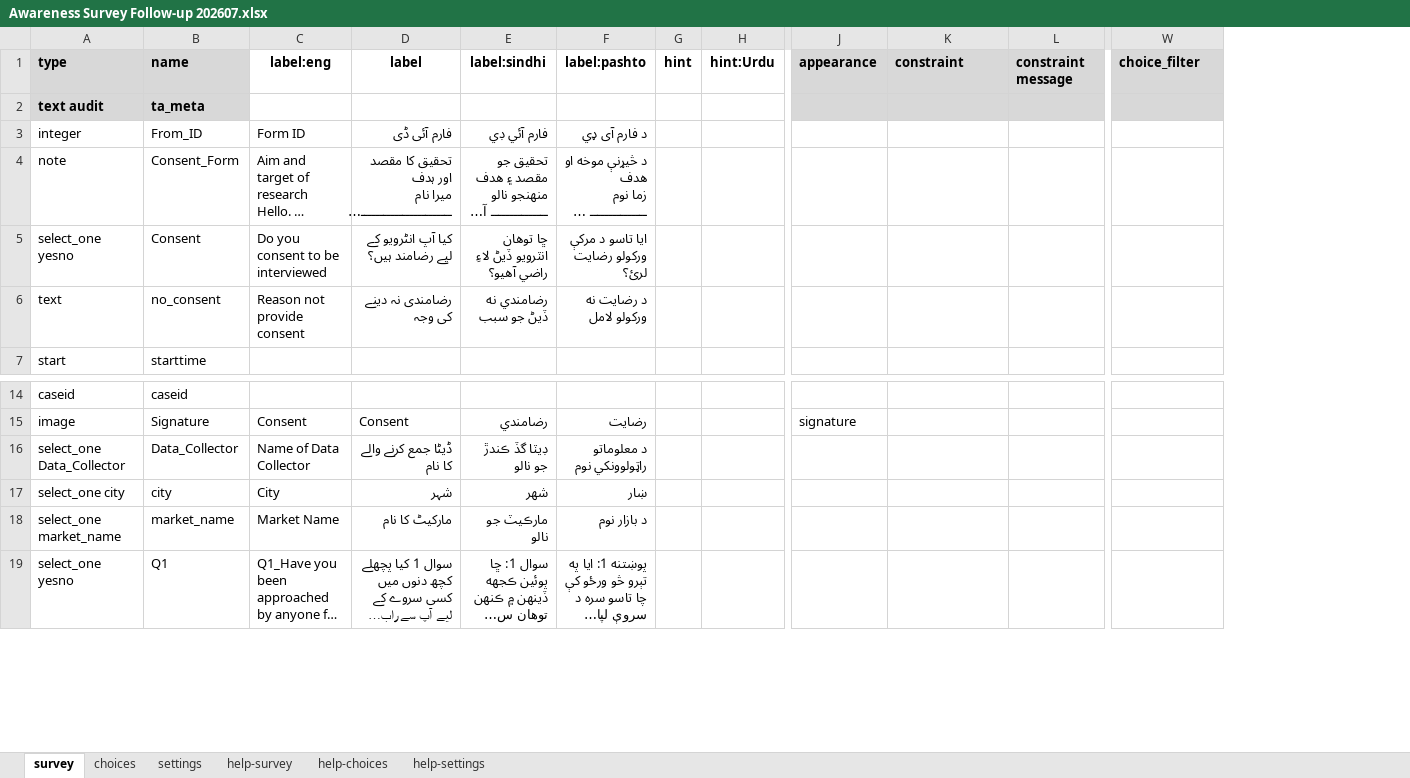
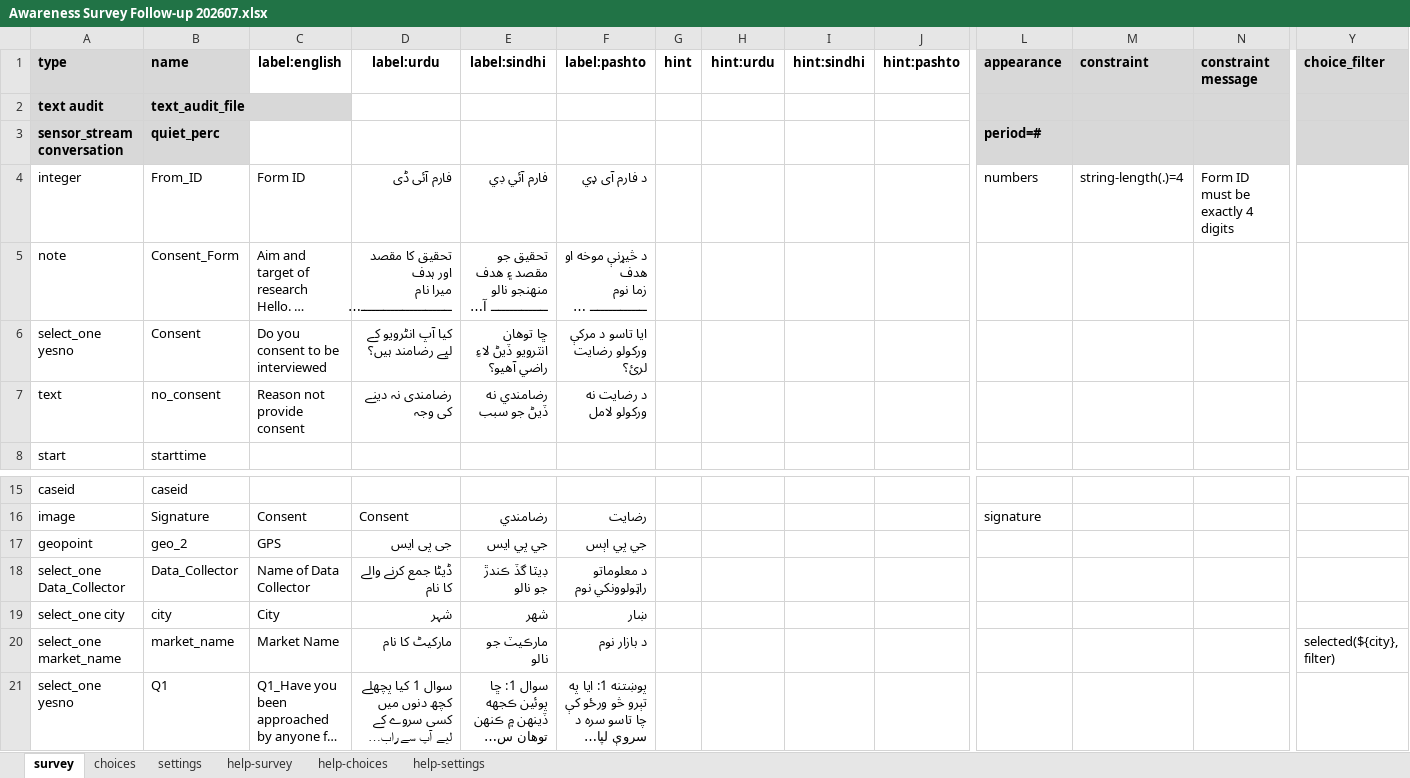
Before and after one commit to jawadahmad-star/Awareness-Turmeric-Sampling-Survey-Dashboard, an Excel workbook: instruments/Awareness Survey Follow-up 202607.xlsx, sheet survey, drawn as a sheet; only a part is shown, gaps mark what is left out; long unchanged cells end in …; values as stored, in another font and other column widths than the file's, no borders; conditional formats not drawn; addresses are those after the commit; rows hold the shown columns only; the diff names each change by its address in the sheet, - before the commit and + after, or states it on an @@ line.

```diff
--- a/instruments/Awareness Survey Follow-up 202607.xlsx (sheet survey)
+++ b/instruments/Awareness Survey Follow-up 202607.xlsx (sheet survey)
+column I (hint:sindhi), empty
+column J (hint:pashto), empty
-C1: label:eng
+C1: label:english
-D1: label
+D1: label:urdu
-H1: hint:Urdu
+H1: hint:urdu
-B2 (name): ta_meta
+B2 (name): text_audit_file
+row 3: sensor_stream conversation | quiet_perc |  |  |  |  |  |  |  |  | period=#
-L4 (appearance): (empty)
+L4 (appearance): numbers
-M4 (constraint): (empty)
+M4 (constraint): string-length(.)=4
-N4 (constraint message): (empty)
+N4 (constraint message): Form ID must be exactly 4 digits
+row 17: geopoint | geo_2 | GPS | جی پی ایس | جي پي ايس | جي پي اېس
-Y20 (choice_filter): (empty)
+Y20 (choice_filter): selected(${city}, filter)
```
Also changed, not shown: sheet choices, sheet settings, instruments/turmeric_sampling_survey.xlsx, 9 other files.
